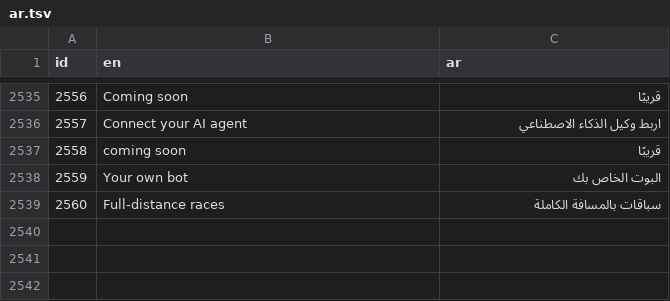
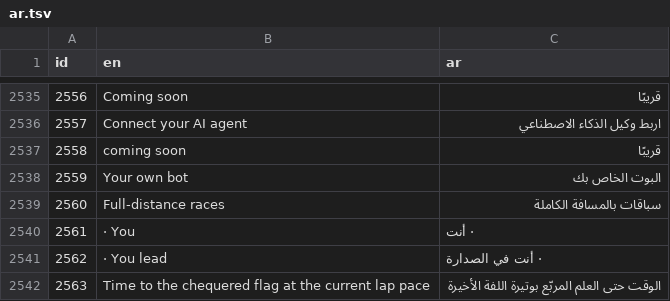
Before and after one commit to amaeteventurestudios/agent-grand-prix-, a TSV file: art/i18n/ar.tsv, drawn as a sheet; only a part is shown, gaps mark what is left out.

```diff
--- a/art/i18n/ar.tsv
+++ b/art/i18n/ar.tsv
@@ -2562 +2562,4 @@ id	en	ar
 2560	Full-distance races	سباقات بالمسافة الكاملة
+2561	· You	· أنت
+2562	· You lead	· أنت في الصدارة
+2563	Time to the chequered flag at the current lap pace	الوقت حتى العلم المربّع بوتيرة اللفة الأخيرة
```
Also changed, not shown: art/i18n/es.tsv, art/i18n/fr.tsv, 11 other files.
